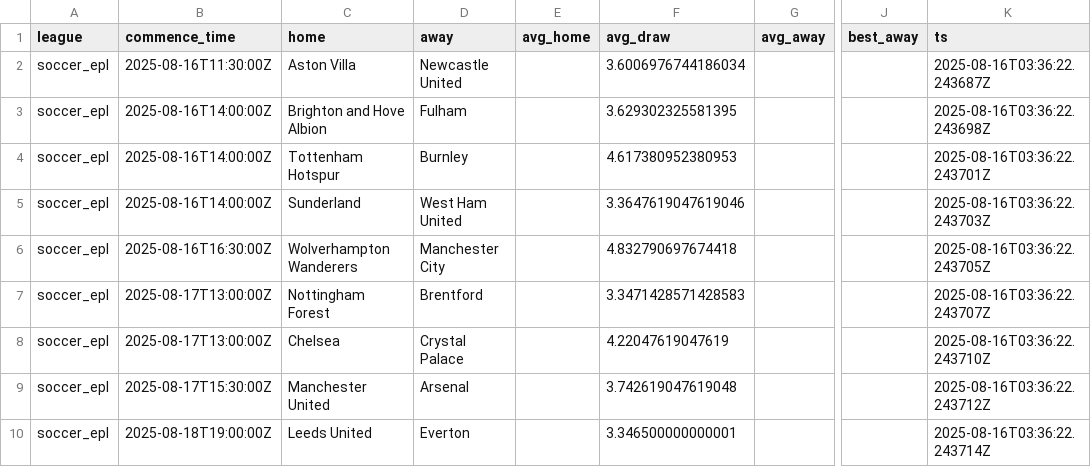
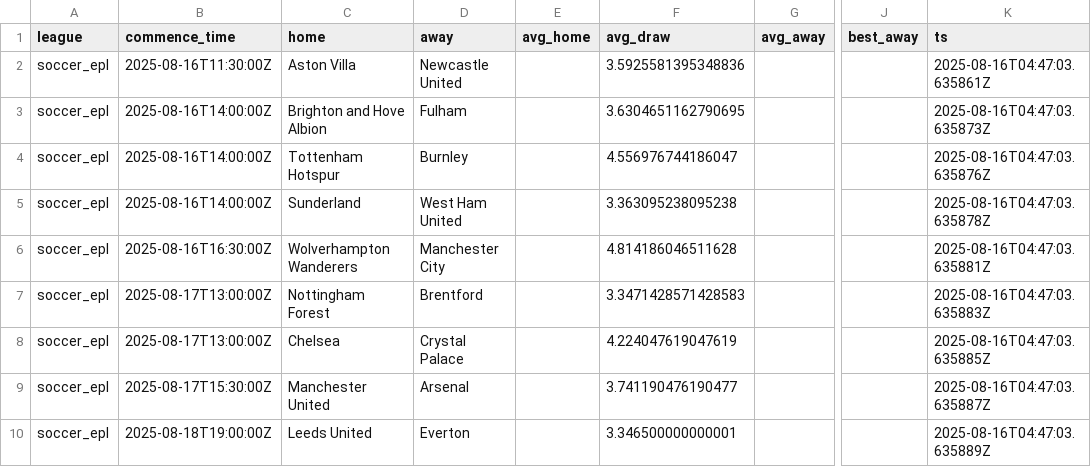
Before and after one commit to victormso-create/ev-football-agents, a CSV file: data/agg_h2h.csv, drawn as a sheet; only a part is shown, gaps mark what is left out; the diff names each change by its address in the sheet, - before the commit and + after, or states it on an @@ line.

```diff
--- a/data/agg_h2h.csv
+++ b/data/agg_h2h.csv
-F2 (avg_draw): 3.6006976744186034
+F2 (avg_draw): 3.5925581395348836
-K2 (ts): 2025-08-16T03:36:22.243687Z
+K2 (ts): 2025-08-16T04:47:03.635861Z
-F3 (avg_draw): 3.629302325581395
+F3 (avg_draw): 3.6304651162790695
-K3 (ts): 2025-08-16T03:36:22.243698Z
+K3 (ts): 2025-08-16T04:47:03.635873Z
-F4 (avg_draw): 4.617380952380953
+F4 (avg_draw): 4.556976744186047
-K4 (ts): 2025-08-16T03:36:22.243701Z
+K4 (ts): 2025-08-16T04:47:03.635876Z
-F5 (avg_draw): 3.3647619047619046
+F5 (avg_draw): 3.363095238095238
-K5 (ts): 2025-08-16T03:36:22.243703Z
+K5 (ts): 2025-08-16T04:47:03.635878Z
-F6 (avg_draw): 4.832790697674418
+F6 (avg_draw): 4.814186046511628
-K6 (ts): 2025-08-16T03:36:22.243705Z
+K6 (ts): 2025-08-16T04:47:03.635881Z
-K7 (ts): 2025-08-16T03:36:22.243707Z
+K7 (ts): 2025-08-16T04:47:03.635883Z
-F8 (avg_draw): 4.22047619047619
+F8 (avg_draw): 4.224047619047619
-K8 (ts): 2025-08-16T03:36:22.243710Z
+K8 (ts): 2025-08-16T04:47:03.635885Z
-F9 (avg_draw): 3.742619047619048
+F9 (avg_draw): 3.741190476190477
-K9 (ts): 2025-08-16T03:36:22.243712Z
+K9 (ts): 2025-08-16T04:47:03.635887Z
-K10 (ts): 2025-08-16T03:36:22.243714Z
+K10 (ts): 2025-08-16T04:47:03.635889Z
```
Also changed, not shown: data/export_for_excel.csv, data/odds_raw.csv.
